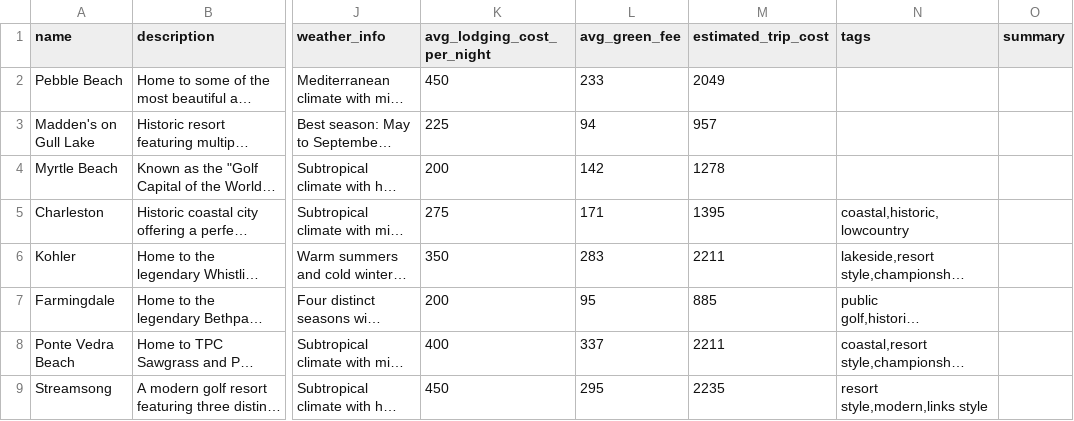
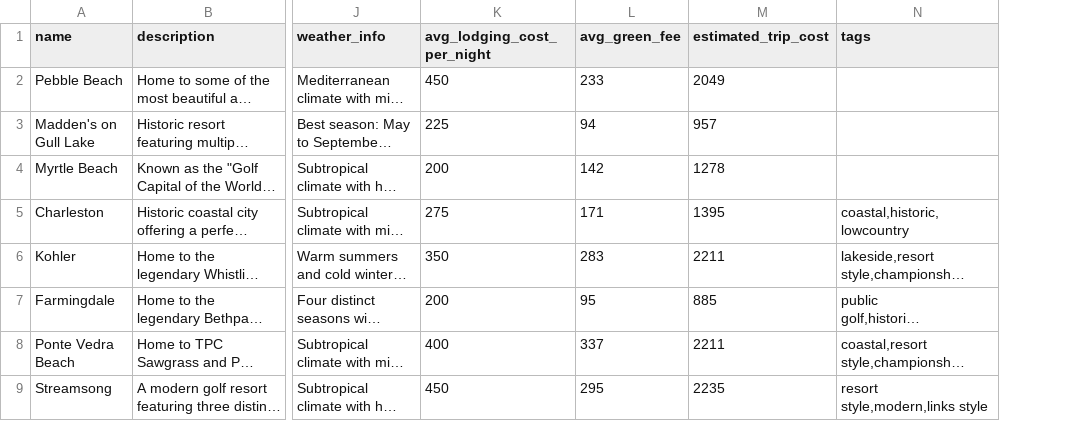
Before and after one commit to pittman021/golf-directory, a CSV file: lib/data/csv/locations.csv, drawn as a sheet; only a part is shown, gaps mark what is left out; long unchanged cells end in …; the diff names each change by its address in the sheet, - before the commit and + after, or states it on an @@ line.

```diff
--- a/lib/data/csv/locations.csv
+++ b/lib/data/csv/locations.csv
-column O (summary), empty
```
Also changed, not shown: 2 other files.
